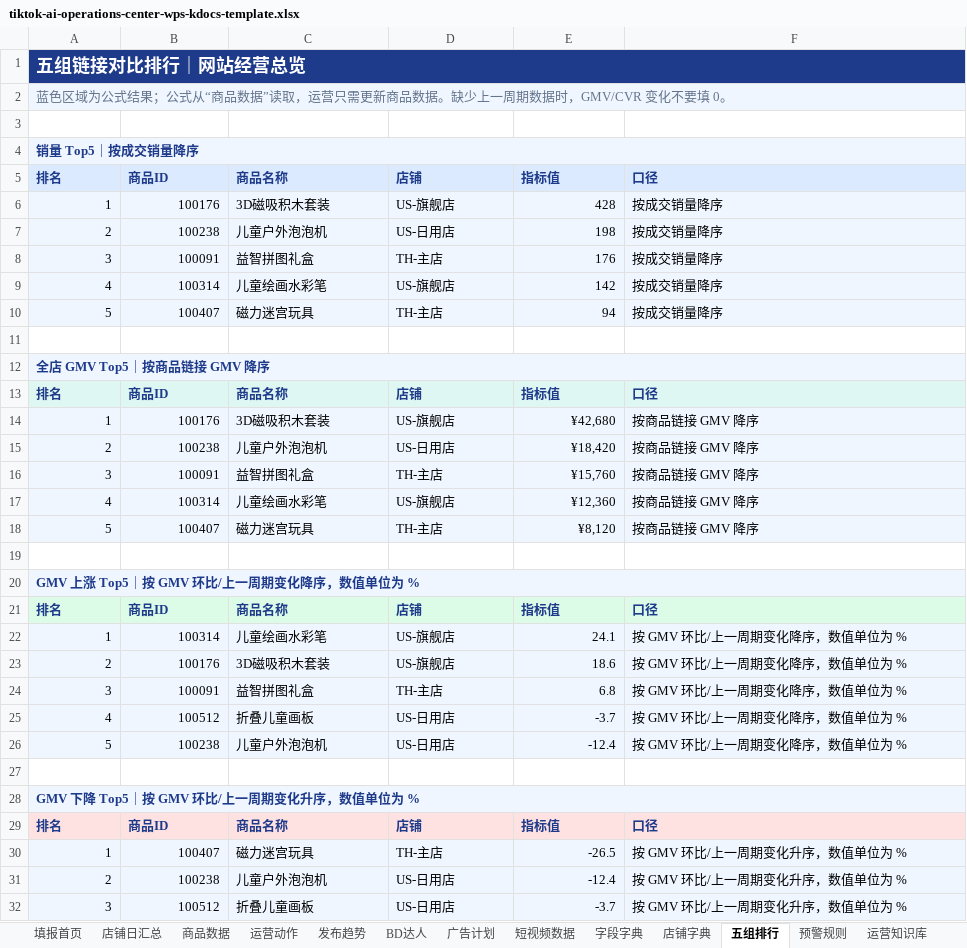
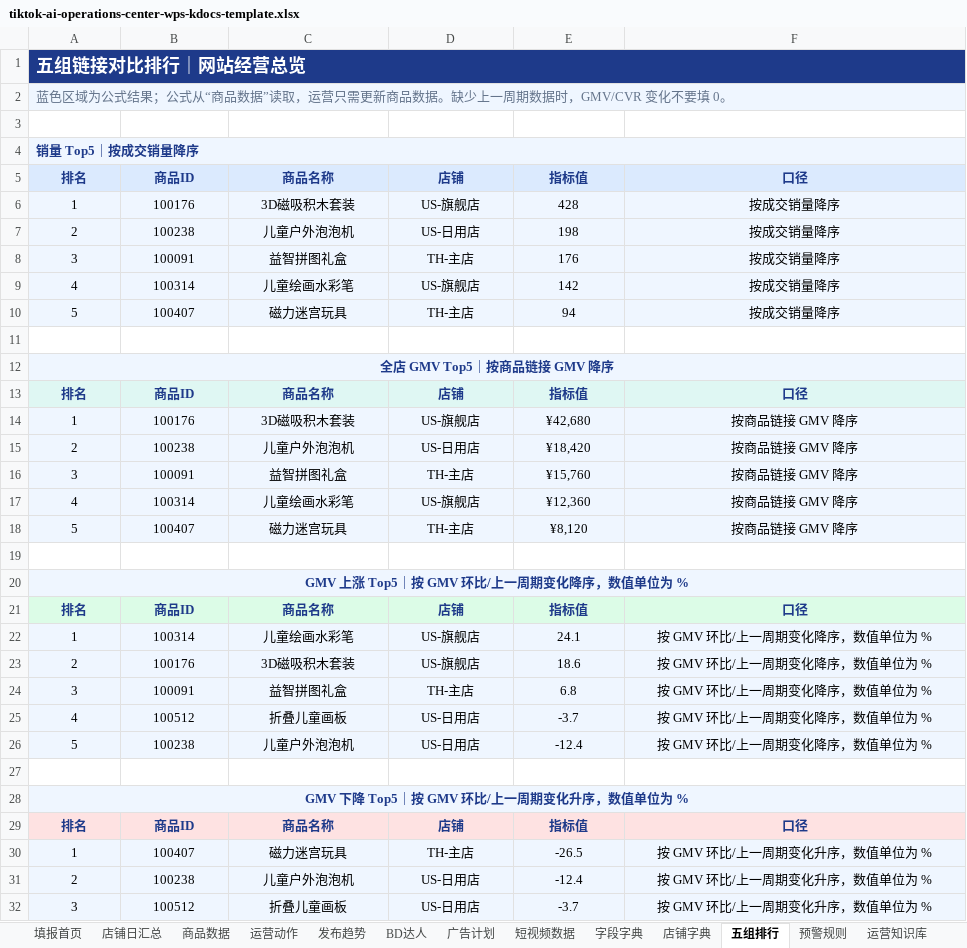
Before and after one commit to HarryDingRui/tiktok-ai-operations-center, an Excel workbook: data/tiktok-ai-operations-center-wps-kdocs-template.xlsx, sheet 五组排行, drawn as a sheet; only a part is shown; values as stored, in another font and other column widths than the file's, no borders; table styles not drawn; the diff covers the shown part only; the diff names each change by its address in the sheet, - before the commit and + after, or states it on an @@ line.

Commit message:
Center WPS Kdocs workbook data

```diff
--- a/data/tiktok-ai-operations-center-wps-kdocs-template.xlsx (sheet 五组排行)
+++ b/data/tiktok-ai-operations-center-wps-kdocs-template.xlsx (sheet 五组排行)
-A5:F5 alignment: left
+A5:F5 alignment: center
-A6:B10 alignment: right
+A6:B10 alignment: center
-C6:D10 alignment: left
+C6:D10 alignment: center
-E6:E10 alignment: right
+E6:E10 alignment: center
-F6:F10 alignment: left
+F6:F10 alignment: center
-A12 alignment: left
+A12 alignment: center
-A13:F13 alignment: left
+A13:F13 alignment: center
-A14:B18 alignment: right
+A14:B18 alignment: center
-C14:D18 alignment: left
+C14:D18 alignment: center
-E14:E18 alignment: right
+E14:E18 alignment: center
-F14:F18 alignment: left
+F14:F18 alignment: center
-A20 alignment: left
+A20 alignment: center
-A21:F21 alignment: left
+A21:F21 alignment: center
-A22:B26 alignment: right
+A22:B26 alignment: center
-C22:D26 alignment: left
+C22:D26 alignment: center
-E22:E26 alignment: right
+E22:E26 alignment: center
-F22:F26 alignment: left
+F22:F26 alignment: center
-A28 alignment: left
+A28 alignment: center
-A29:F29 alignment: left
+A29:F29 alignment: center
-A30:B32 alignment: right
+A30:B32 alignment: center
-C30:D32 alignment: left
+C30:D32 alignment: center
-E30:E32 alignment: right
+E30:E32 alignment: center
-F30:F32 alignment: left
+F30:F32 alignment: center
```
Also changed, not shown: cell formats elsewhere in this sheet, sheet 店铺日汇总, sheet 商品数据, sheet 预警规则, sheet 运营知识库, sheet Agent调度, sheet 运营动作, 8 more sheets.
